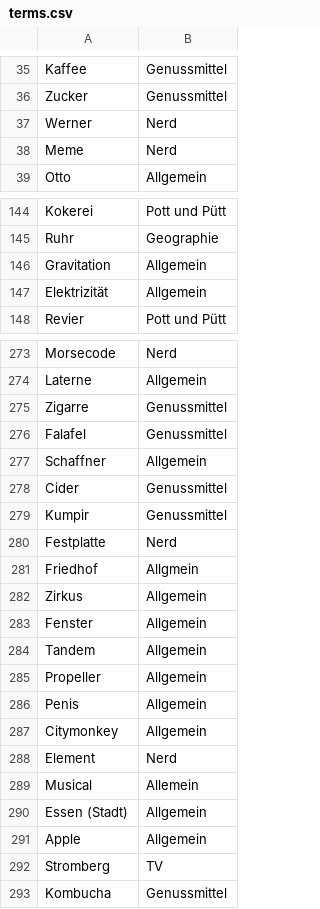
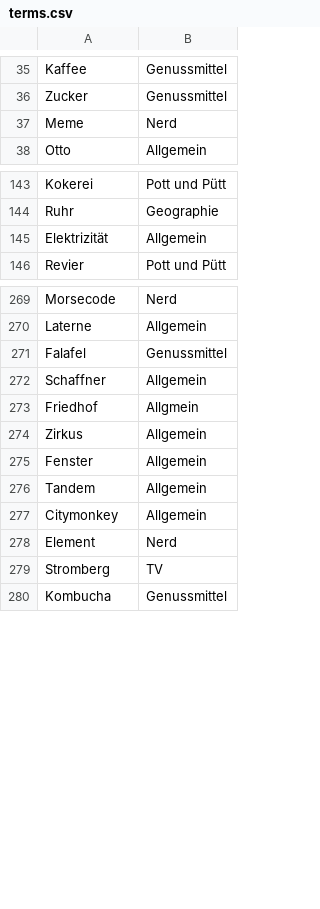
Before and after one commit to vansoest/Rick-T.github.io, a CSV file: JustOne/assets/data/terms.csv, drawn as a sheet; only a part is shown, gaps mark what is left out; the diff covers the shown part only.

Commit message:
Updated terms.csv

```diff
--- a/JustOne/assets/data/terms.csv
+++ b/JustOne/assets/data/terms.csv
@@ -36,3 +36,2 @@ Kaffee,Genussmittel
 Zucker,Genussmittel
-Werner,Nerd
 Meme,Nerd
@@ -145,3 +144,2 @@ Kokerei,Pott und Pütt
 Ruhr,Geographie
-Gravitation,Allgemein
 Elektrizität,Allgemein
@@ -274,8 +270,4 @@ Morsecode,Nerd
 Laterne,Allgemein
-Zigarre,Genussmittel
 Falafel,Genussmittel
 Schaffner,Allgemein
-Cider,Genussmittel
-Kumpir,Genussmittel
-Festplatte,Nerd
 Friedhof,Allgmein
@@ -284,9 +276,4 @@ Fenster,Allgemein
 Tandem,Allgemein
-Propeller,Allgemein
-Penis,Allgemein
 Citymonkey,Allgemein
 Element,Nerd
-Musical,Allemein
-Essen (Stadt),Allgemein
-Apple,Allgemein
 Stromberg,TV
```
Also changed, not shown: 4 removed rows and 1 edited cell elsewhere in this file.
